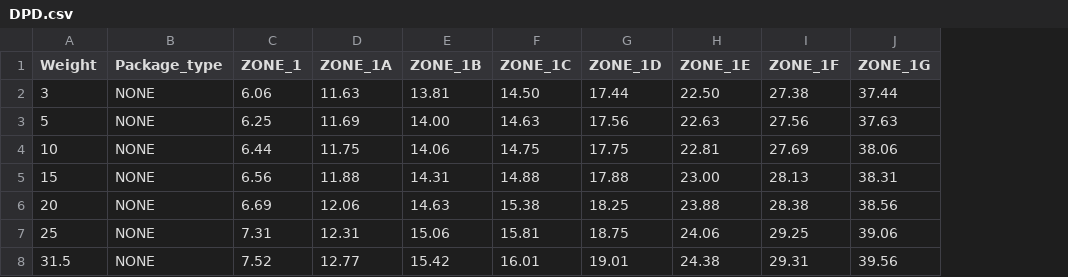
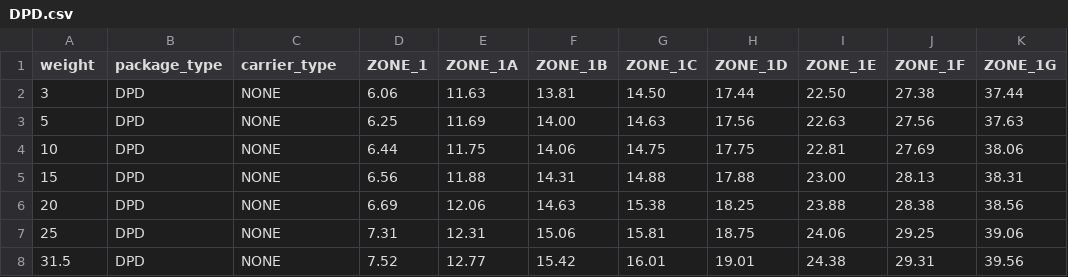
Before and after one commit to sunilgupta4417/saitalogistics, a CSV file: public_html/uploads/DPD.csv, drawn as a sheet; addresses are those after the commit; the diff names each change by its address in the sheet, - before the commit and + after, or states it on an @@ line.

Commit message:
excel sheet feedback

```diff
--- a/public_html/uploads/DPD.csv
+++ b/public_html/uploads/DPD.csv
+column B (package_type), rows 2-8: all DPD
-A1: Weight
+A1: weight
-C1: Package_type
+C1: carrier_type
```
Also changed, not shown: 45 other files.
